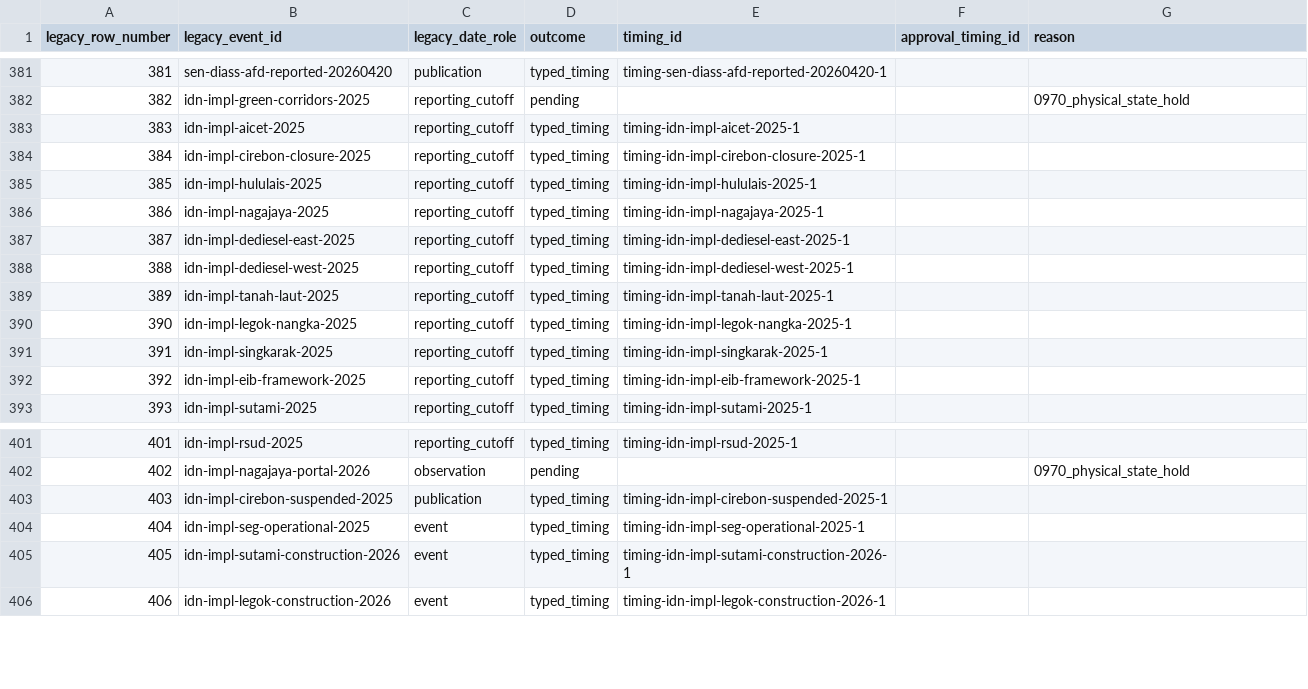
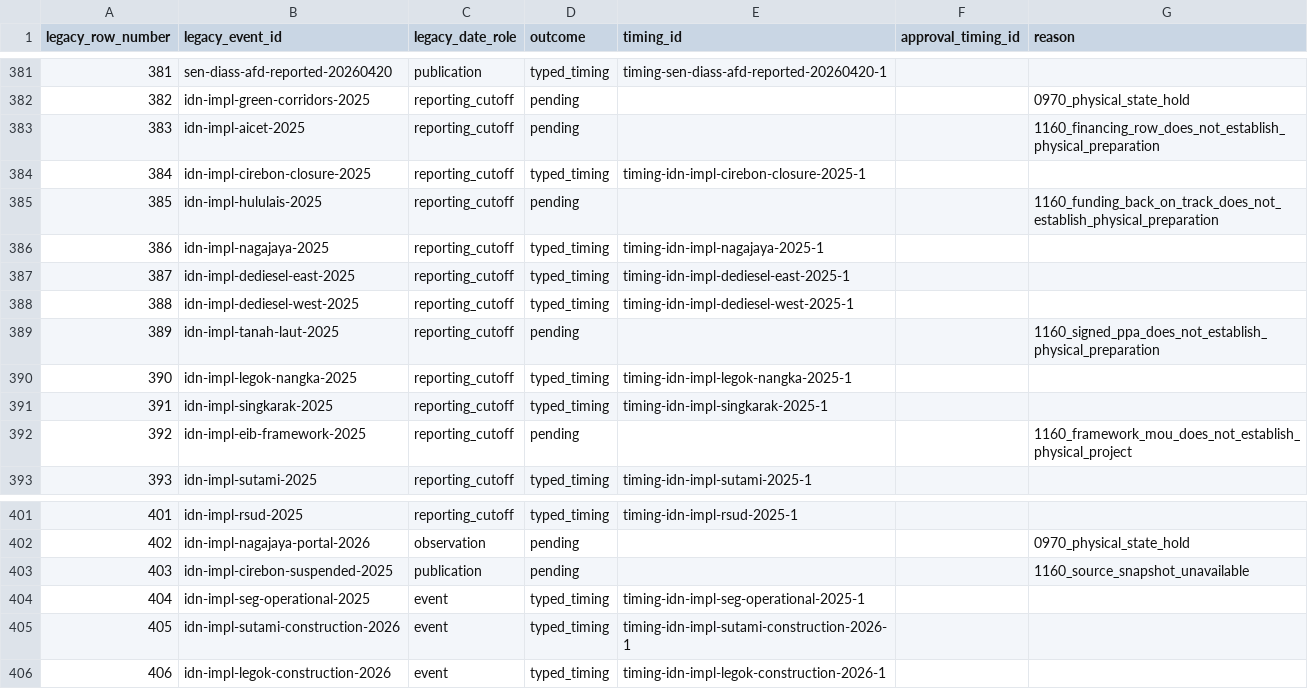
Before and after one commit to MinhHaDuong/climate-finance-het, a CSV file: data/jetp/migration/0876-timing-reconciliation.csv, drawn as a sheet; only a part is shown, gaps mark what is left out.

```diff
--- a/data/jetp/migration/0876-timing-reconciliation.csv
+++ b/data/jetp/migration/0876-timing-reconciliation.csv
@@ -382,5 +382,5 @@ legacy_row_number,legacy_event_id,legacy_date_role,outcome,timing_id,approval_ti
 382,idn-impl-green-corridors-2025,reporting_cutoff,pending,,,0970_physical_state_hold
-383,idn-impl-aicet-2025,reporting_cutoff,typed_timing,timing-idn-impl-aicet-2025-1,,
+383,idn-impl-aicet-2025,reporting_cutoff,pending,,,1160_financing_row_does_not_establish_physical_preparation
 384,idn-impl-cirebon-closure-2025,reporting_cutoff,typed_timing,timing-idn-impl-cirebon-closure-2025-1,,
-385,idn-impl-hululais-2025,reporting_cutoff,typed_timing,timing-idn-impl-hululais-2025-1,,
+385,idn-impl-hululais-2025,reporting_cutoff,pending,,,1160_funding_back_on_track_does_not_establish_physical_preparation
 386,idn-impl-nagajaya-2025,reporting_cutoff,typed_timing,timing-idn-impl-nagajaya-2025-1,,
@@ -388,6 +388,6 @@ legacy_row_number,legacy_event_id,legacy_date_role,outcome,timing_id,approval_ti
 388,idn-impl-dediesel-west-2025,reporting_cutoff,typed_timing,timing-idn-impl-dediesel-west-2025-1,,
-389,idn-impl-tanah-laut-2025,reporting_cutoff,typed_timing,timing-idn-impl-tanah-laut-2025-1,,
+389,idn-impl-tanah-laut-2025,reporting_cutoff,pending,,,1160_signed_ppa_does_not_establish_physical_preparation
 390,idn-impl-legok-nangka-2025,reporting_cutoff,typed_timing,timing-idn-impl-legok-nangka-2025-1,,
 391,idn-impl-singkarak-2025,reporting_cutoff,typed_timing,timing-idn-impl-singkarak-2025-1,,
-392,idn-impl-eib-framework-2025,reporting_cutoff,typed_timing,timing-idn-impl-eib-framework-2025-1,,
+392,idn-impl-eib-framework-2025,reporting_cutoff,pending,,,1160_framework_mou_does_not_establish_physical_project
 393,idn-impl-sutami-2025,reporting_cutoff,typed_timing,timing-idn-impl-sutami-2025-1,,
@@ -402,3 +402,3 @@ legacy_row_number,legacy_event_id,legacy_date_role,outcome,timing_id,approval_ti
 402,idn-impl-nagajaya-portal-2026,observation,pending,,,0970_physical_state_hold
-403,idn-impl-cirebon-suspended-2025,publication,typed_timing,timing-idn-impl-cirebon-suspended-2025-1,,
+403,idn-impl-cirebon-suspended-2025,publication,pending,,,1160_source_snapshot_unavailable
 404,idn-impl-seg-operational-2025,event,typed_timing,timing-idn-impl-seg-operational-2025-1,,
```
Also changed, not shown: data/jetp/migration/0876-pending.csv, data/jetp/observations.csv, 9 other files.
